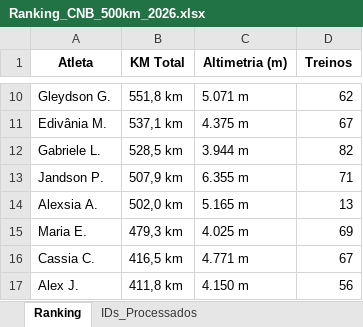
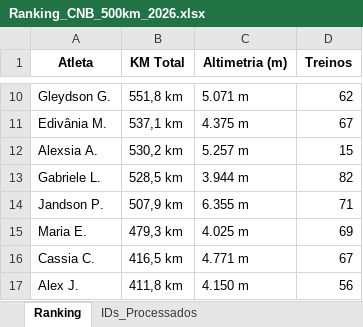
Before and after one commit to marcosfelix22/ranking-strava-cnb-500km, an Excel workbook: Ranking_CNB_500km_2026.xlsx, sheet Ranking, drawn as a sheet; only a part is shown, gaps mark what is left out; values as stored, in another font and other column widths than the file's, no borders; removed rows and columns are numbered as before the commit, all else as after; the diff names each change by its address in the sheet, - before the commit and + after, or states it on an @@ line.

Commit message:
Ranking updated

```diff
--- a/Ranking_CNB_500km_2026.xlsx (sheet Ranking)
+++ b/Ranking_CNB_500km_2026.xlsx (sheet Ranking)
+row 12: Alexsia A. | 530,2 km | 5.257 m | 15
-row 14: Alexsia A. | 502,0 km | 5.165 m | 13
```
Also changed, not shown: sheet IDs_Processados.
